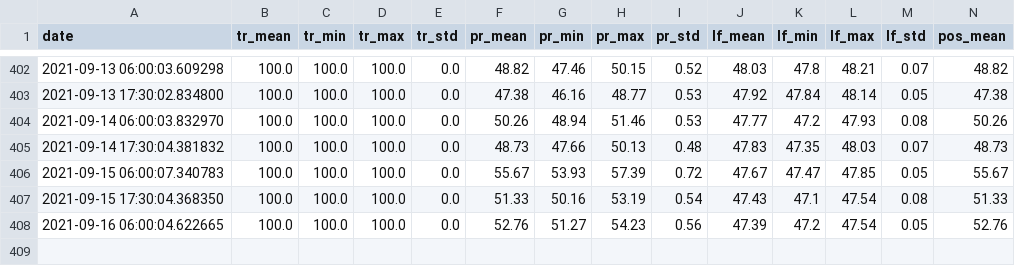
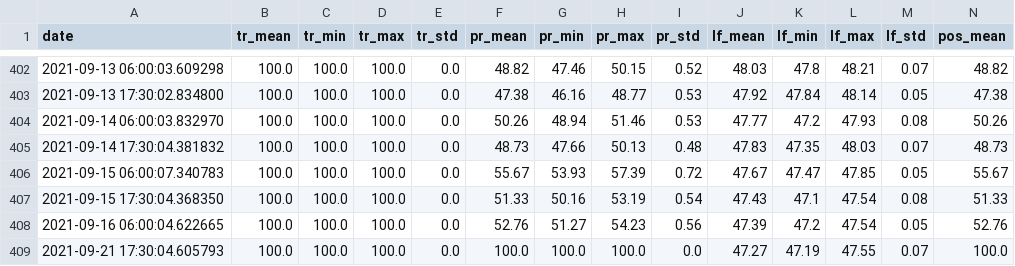
Before and after one commit to rusantsovsv/dashboard_rt, a CSV file: csv_dashboard/not_updates_files.csv, drawn as a sheet; only a part is shown, gaps mark what is left out; rows hold the shown columns only; the diff names each change by its address in the sheet, - before the commit and + after, or states it on an @@ line.

Commit message:
new csv

```diff
--- a/csv_dashboard/not_updates_files.csv
+++ b/csv_dashboard/not_updates_files.csv
+row 409: 2021-09-21 17:30:04.605793 | 100.0 | 100.0 | 100.0 | 0.0 | 100.0 | 100.0 | 100.0 | 0.0 | 47.27 | 47.19 | 47.55 | 0.07 | 100.0
```
